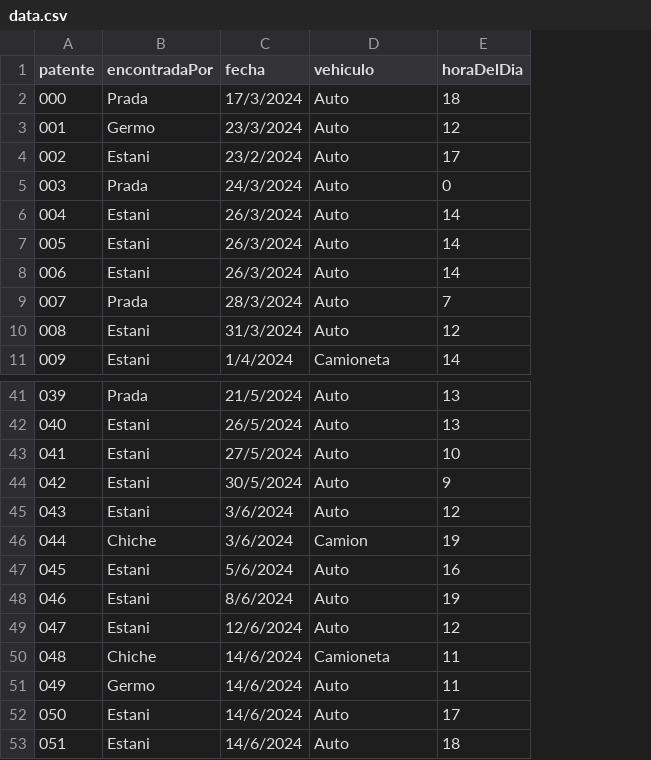
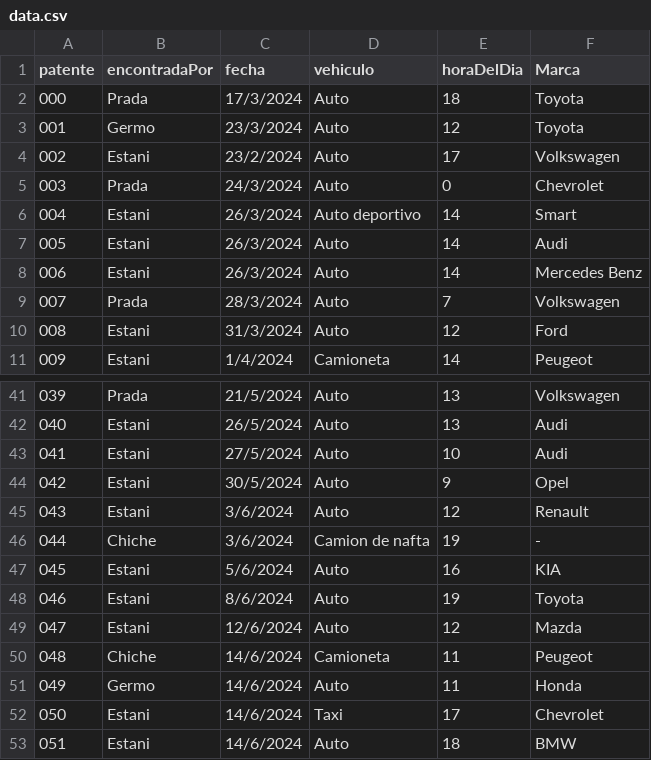
Before and after one commit to PradaJoaquin/patentamens, a CSV file: data.csv, drawn as a sheet; only a part is shown, gaps mark what is left out; the diff names each change by its address in the sheet, - before the commit and + after, or states it on an @@ line.

Commit message:
Updated data

```diff
--- a/data.csv
+++ b/data.csv
+column F (Marca), rows 2-11: Toyota | Toyota | Volkswagen | Chevrolet | Smart | Audi | Mercedes Benz | Volkswagen | Ford | Peugeot; rows 41-53: Volkswagen | Audi | Audi | Opel | Renault | - | KIA | Toyota | Mazda | Peugeot | Honda | Chevrolet | BMW
-D6 (vehiculo): Auto
+D6 (vehiculo): Auto deportivo
-D46 (vehiculo): Camion
+D46 (vehiculo): Camion de nafta
-D52 (vehiculo): Auto
+D52 (vehiculo): Taxi
```
Also changed, not shown: 1 other file.
